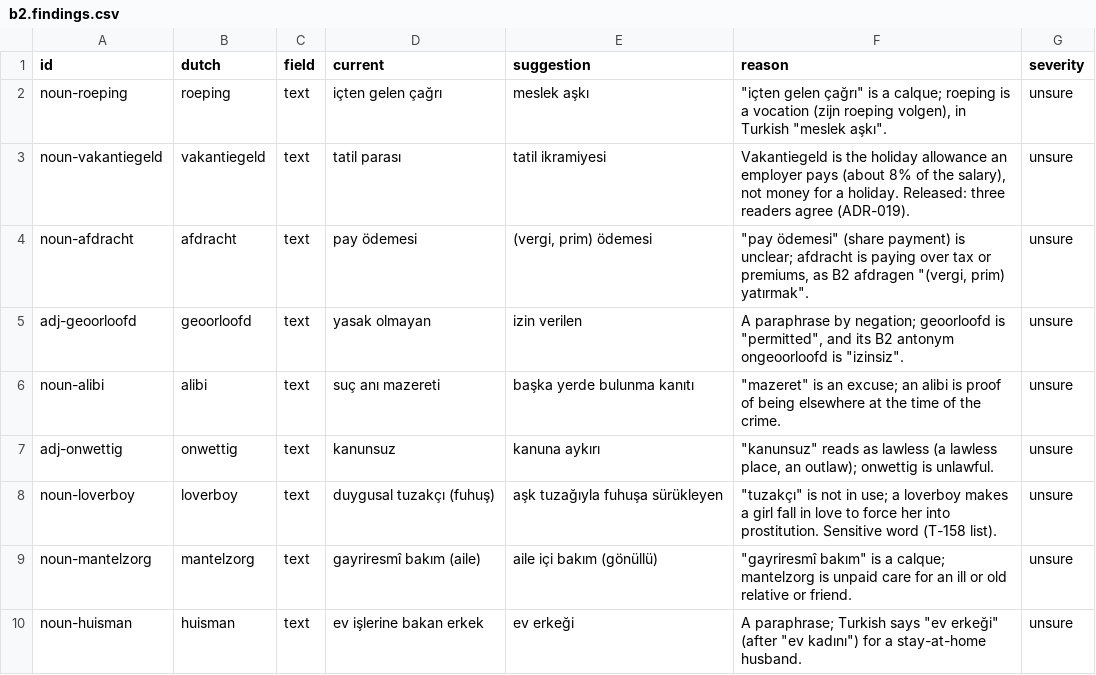
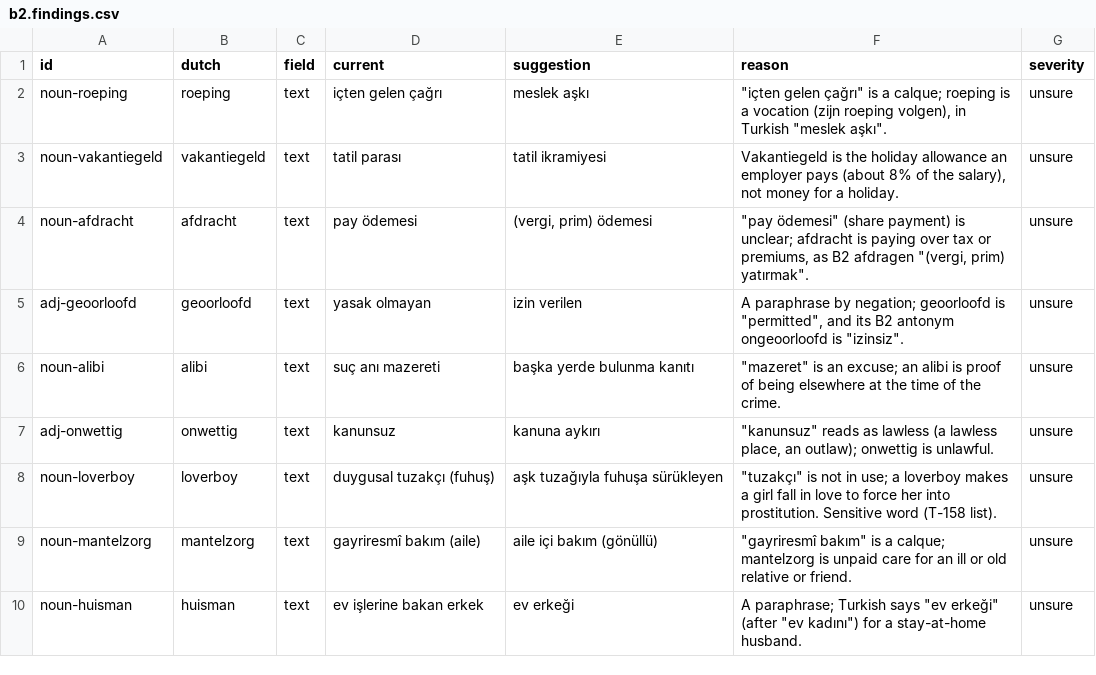
Before and after one commit to bltbllky/linguagrid-content, a CSV file: review/b2.findings.csv, drawn as a sheet; only a part is shown.

```diff
--- a/review/b2.findings.csv
+++ b/review/b2.findings.csv
@@ -2,3 +2,3 @@ id,dutch,field,current,suggestion,reason,severity
 noun-roeping,roeping,text,içten gelen çağrı,meslek aşkı,"""içten gelen çağrı"" is a calque; roeping is a vocation (zijn roeping volgen), in Turkish ""meslek aşkı"".",unsure
-noun-vakantiegeld,vakantiegeld,text,tatil parası,tatil ikramiyesi,"Vakantiegeld is the holiday allowance an employer pays (about 8% of the salary), not money for a holiday. Released: three readers agree (ADR-019).",unsure
+noun-vakantiegeld,vakantiegeld,text,tatil parası,tatil ikramiyesi,"Vakantiegeld is the holiday allowance an employer pays (about 8% of the salary), not money for a holiday.",unsure
 noun-afdracht,afdracht,text,pay ödemesi,"(vergi, prim) ödemesi","""pay ödemesi"" (share payment) is unclear; afdracht is paying over tax or premiums, as B2 afdragen ""(vergi, prim) yatırmak"".",unsure
```
Also changed, not shown: review/en/b2.findings.csv, review/roundtrip-b2-en/result.csv, 5 other files.
